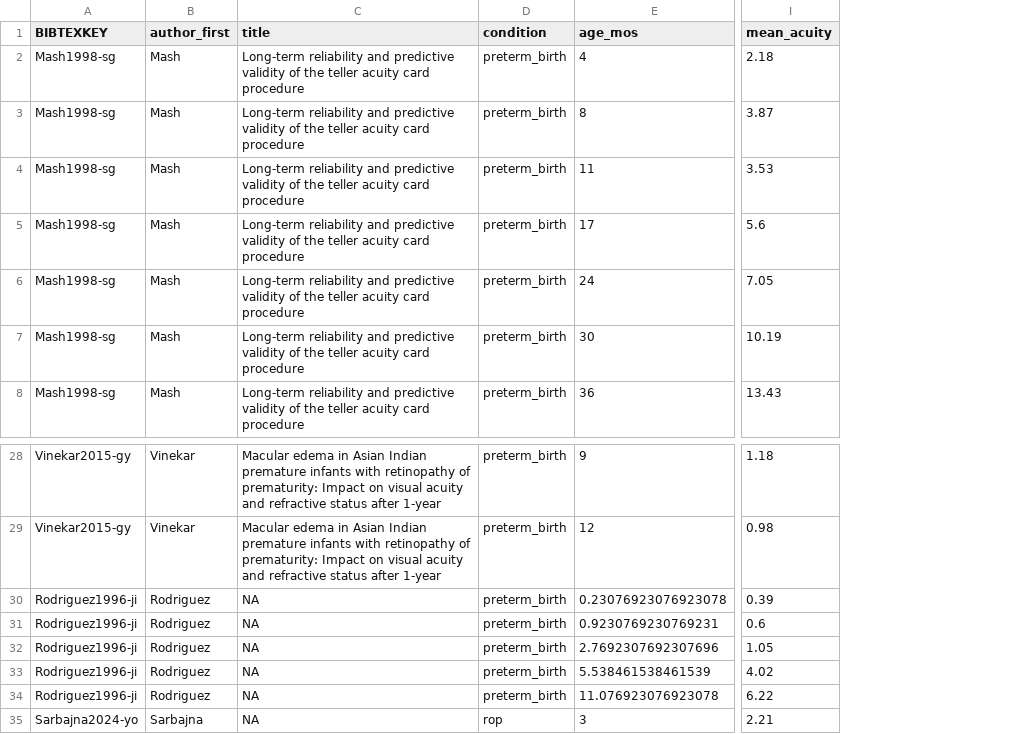
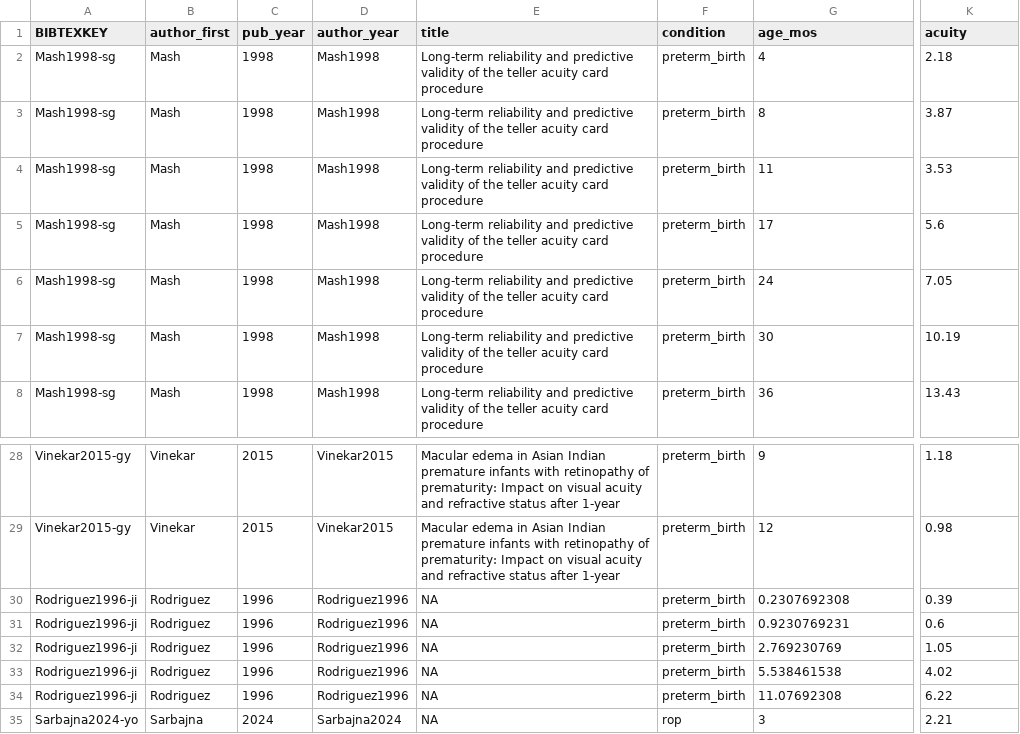
Before and after one commit to gilmore-lab/vss-2025-poster, a CSV file: data/csv/atypical_group.csv, drawn as a sheet; only a part is shown, gaps mark what is left out; addresses are those after the commit; the diff names each change by its address in the sheet, - before the commit and + after, or states it on an @@ line.

```diff
--- a/data/csv/atypical_group.csv
+++ b/data/csv/atypical_group.csv
+column C (pub_year), rows 2-8: all 1998; rows 28-35: 2015 | 2015 | 1996 | 1996 | 1996 | 1996 | 1996 | 2024
+column D (author_year), rows 2-8: all Mash1998; rows 28-35: Vinekar2015 | Vinekar2015 | Rodriguez1996 | Rodriguez1996 | Rodriguez1996 | Rodriguez1996 | Rodriguez1996 | Sarbajna2024
-K1: mean_acuity
+K1: acuity
-G30 (age_mos): 0.23076923076923078
+G30 (age_mos): 0.2307692308
-G31 (age_mos): 0.9230769230769231
+G31 (age_mos): 0.9230769231
-G32 (age_mos): 2.7692307692307696
+G32 (age_mos): 2.769230769
-G33 (age_mos): 5.538461538461539
+G33 (age_mos): 5.538461538
-G34 (age_mos): 11.076923076923078
+G34 (age_mos): 11.07692308
```
Also changed, not shown: data/csv/atypical_indiv.csv, data/csv/typical_indiv.csv, 18 other files.
